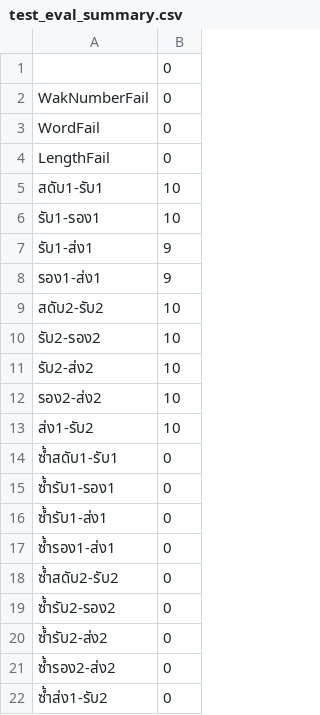
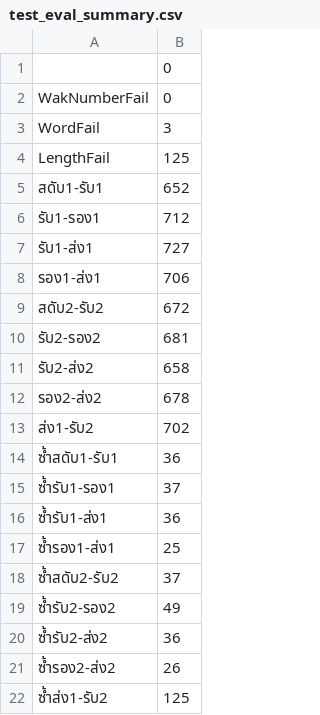
Before and after one commit to Pongsaky/KlonSuphap-LM, a CSV file: result/test_eval_summary.csv, drawn as a sheet.

Commit message:
chore: Update test_eval_summary file

```diff
--- a/result/test_eval_summary.csv
+++ b/result/test_eval_summary.csv
@@ -2,21 +2,21 @@
 WakNumberFail,0
-WordFail,0
-LengthFail,0
-สดับ1-รับ1,10
-รับ1-รอง1,10
-รับ1-ส่ง1,9
-รอง1-ส่ง1,9
-สดับ2-รับ2,10
-รับ2-รอง2,10
-รับ2-ส่ง2,10
-รอง2-ส่ง2,10
-ส่ง1-รับ2,10
-ซ้ำสดับ1-รับ1,0
-ซ้ำรับ1-รอง1,0
-ซ้ำรับ1-ส่ง1,0
-ซ้ำรอง1-ส่ง1,0
-ซ้ำสดับ2-รับ2,0
-ซ้ำรับ2-รอง2,0
-ซ้ำรับ2-ส่ง2,0
-ซ้ำรอง2-ส่ง2,0
-ซ้ำส่ง1-รับ2,0
+WordFail,3
+LengthFail,125
+สดับ1-รับ1,652
+รับ1-รอง1,712
+รับ1-ส่ง1,727
+รอง1-ส่ง1,706
+สดับ2-รับ2,672
+รับ2-รอง2,681
+รับ2-ส่ง2,658
+รอง2-ส่ง2,678
+ส่ง1-รับ2,702
+ซ้ำสดับ1-รับ1,36
+ซ้ำรับ1-รอง1,37
+ซ้ำรับ1-ส่ง1,36
+ซ้ำรอง1-ส่ง1,25
+ซ้ำสดับ2-รับ2,37
+ซ้ำรับ2-รอง2,49
+ซ้ำรับ2-ส่ง2,36
+ซ้ำรอง2-ส่ง2,26
+ซ้ำส่ง1-รับ2,125
```
Also changed, not shown: 3 other files.
